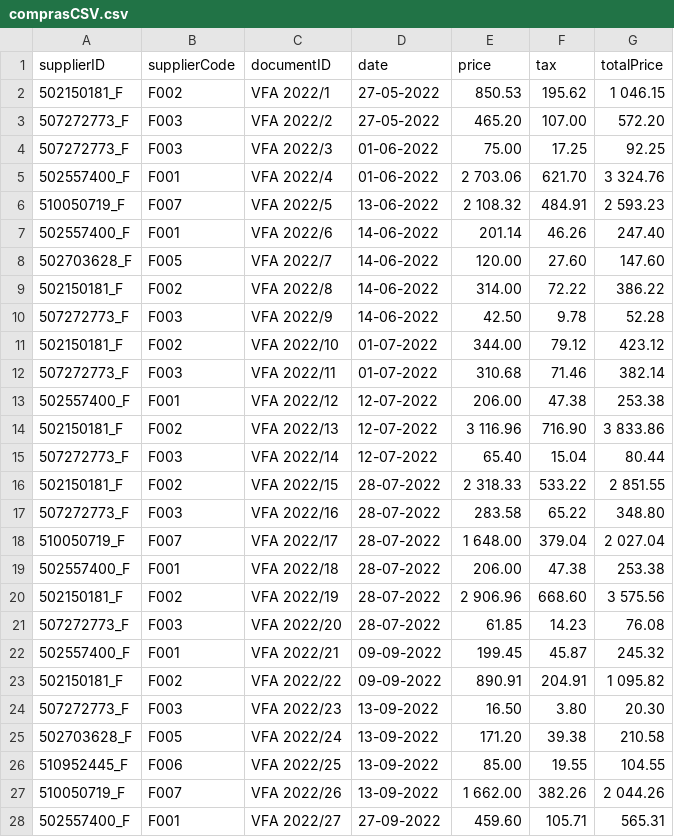
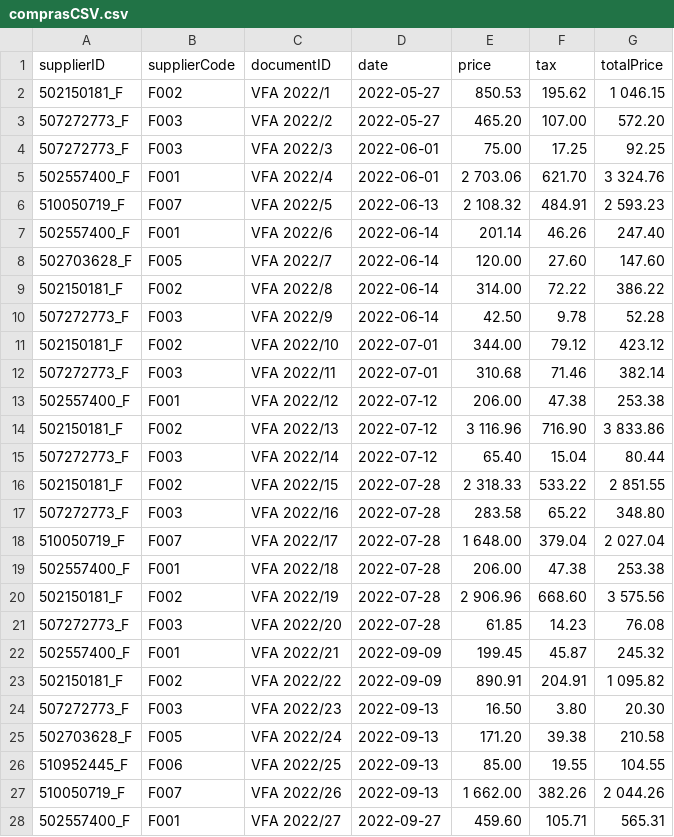
Before and after one commit to joaobraganca555/CyberCentro, a CSV file: Server/public/comprasCSV.csv, drawn as a sheet; only a part is shown; the diff covers the shown part only.

```diff
--- a/Server/public/comprasCSV.csv
+++ b/Server/public/comprasCSV.csv
@@ -1,28 +1,28 @@
 supplierID,supplierCode,documentID,date,price,tax,totalPrice
-502150181_F,F002,VFA 2022/1,27-05-2022,850.53,195.62,1 046.15
-507272773_F,F003,VFA 2022/2,27-05-2022,465.20,107.00,572.20
-507272773_F,F003,VFA 2022/3,01-06-2022,75.00,17.25,92.25
-502557400_F,F001,VFA 2022/4,01-06-2022,2 703.06,621.70,3 324.76
-510050719_F,F007,VFA 2022/5,13-06-2022,2 108.32,484.91,2 593.23
-502557400_F,F001,VFA 2022/6,14-06-2022,201.14,46.26,247.40
-502703628_F,F005,VFA 2022/7,14-06-2022,120.00,27.60,147.60
-502150181_F,F002,VFA 2022/8,14-06-2022,314.00,72.22,386.22
-507272773_F,F003,VFA 2022/9,14-06-2022,42.50,9.78,52.28
-502150181_F,F002,VFA 2022/10,01-07-2022,344.00,79.12,423.12
-507272773_F,F003,VFA 2022/11,01-07-2022,310.68,71.46,382.14
-502557400_F,F001,VFA 2022/12,12-07-2022,206.00,47.38,253.38
-502150181_F,F002,VFA 2022/13,12-07-2022,3 116.96,716.90,3 833.86
-507272773_F,F003,VFA 2022/14,12-07-2022,65.40,15.04,80.44
-502150181_F,F002,VFA 2022/15,28-07-2022,2 318.33,533.22,2 851.55
-507272773_F,F003,VFA 2022/16,28-07-2022,283.58,65.22,348.80
-510050719_F,F007,VFA 2022/17,28-07-2022,1 648.00,379.04,2 027.04
-502557400_F,F001,VFA 2022/18,28-07-2022,206.00,47.38,253.38
-502150181_F,F002,VFA 2022/19,28-07-2022,2 906.96,668.60,3 575.56
-507272773_F,F003,VFA 2022/20,28-07-2022,61.85,14.23,76.08
-502557400_F,F001,VFA 2022/21,09-09-2022,199.45,45.87,245.32
-502150181_F,F002,VFA 2022/22,09-09-2022,890.91,204.91,1 095.82
-507272773_F,F003,VFA 2022/23,13-09-2022,16.50,3.80,20.30
-502703628_F,F005,VFA 2022/24,13-09-2022,171.20,39.38,210.58
-510952445_F,F006,VFA 2022/25,13-09-2022,85.00,19.55,104.55
-510050719_F,F007,VFA 2022/26,13-09-2022,1 662.00,382.26,2 044.26
-502557400_F,F001,VFA 2022/27,27-09-2022,459.60,105.71,565.31
+502150181_F,F002,VFA 2022/1,2022-05-27,850.53,195.62,1 046.15
+507272773_F,F003,VFA 2022/2,2022-05-27,465.20,107.00,572.20
+507272773_F,F003,VFA 2022/3,2022-06-01,75.00,17.25,92.25
+502557400_F,F001,VFA 2022/4,2022-06-01,2 703.06,621.70,3 324.76
+510050719_F,F007,VFA 2022/5,2022-06-13,2 108.32,484.91,2 593.23
+502557400_F,F001,VFA 2022/6,2022-06-14,201.14,46.26,247.40
+502703628_F,F005,VFA 2022/7,2022-06-14,120.00,27.60,147.60
+502150181_F,F002,VFA 2022/8,2022-06-14,314.00,72.22,386.22
+507272773_F,F003,VFA 2022/9,2022-06-14,42.50,9.78,52.28
+502150181_F,F002,VFA 2022/10,2022-07-01,344.00,79.12,423.12
+507272773_F,F003,VFA 2022/11,2022-07-01,310.68,71.46,382.14
+502557400_F,F001,VFA 2022/12,2022-07-12,206.00,47.38,253.38
+502150181_F,F002,VFA 2022/13,2022-07-12,3 116.96,716.90,3 833.86
+507272773_F,F003,VFA 2022/14,2022-07-12,65.40,15.04,80.44
+502150181_F,F002,VFA 2022/15,2022-07-28,2 318.33,533.22,2 851.55
+507272773_F,F003,VFA 2022/16,2022-07-28,283.58,65.22,348.80
+510050719_F,F007,VFA 2022/17,2022-07-28,1 648.00,379.04,2 027.04
+502557400_F,F001,VFA 2022/18,2022-07-28,206.00,47.38,253.38
+502150181_F,F002,VFA 2022/19,2022-07-28,2 906.96,668.60,3 575.56
+507272773_F,F003,VFA 2022/20,2022-07-28,61.85,14.23,76.08
+502557400_F,F001,VFA 2022/21,2022-09-09,199.45,45.87,245.32
+502150181_F,F002,VFA 2022/22,2022-09-09,890.91,204.91,1 095.82
+507272773_F,F003,VFA 2022/23,2022-09-13,16.50,3.80,20.30
+502703628_F,F005,VFA 2022/24,2022-09-13,171.20,39.38,210.58
+510952445_F,F006,VFA 2022/25,2022-09-13,85.00,19.55,104.55
+510050719_F,F007,VFA 2022/26,2022-09-13,1 662.00,382.26,2 044.26
+502557400_F,F001,VFA 2022/27,2022-09-27,459.60,105.71,565.31
```
Also changed, not shown: 11 edited cells elsewhere in this file, 3 other files.
